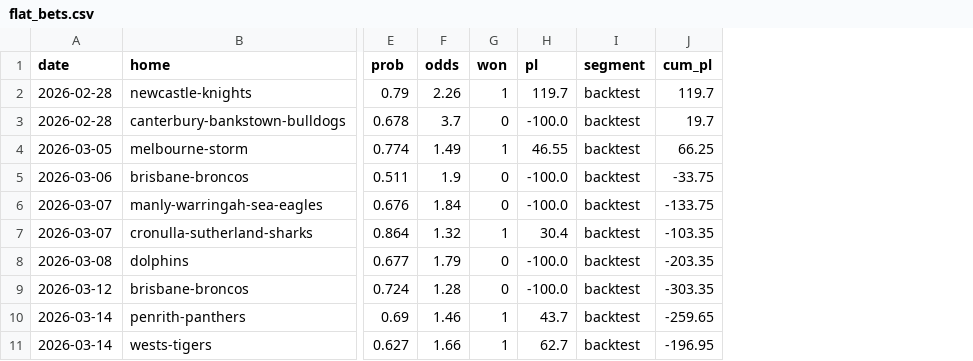
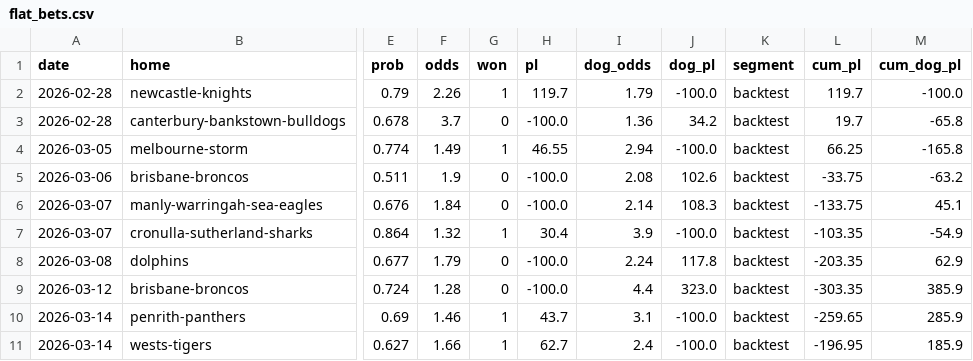
Before and after one commit to Mr-XMS/nrl-model, a CSV file: flat_bets.csv, drawn as a sheet; only a part is shown, gaps mark what is left out; the diff names each change by its address in the sheet, - before the commit and + after, or states it on an @@ line.

```diff
--- a/flat_bets.csv
+++ b/flat_bets.csv
+column I (dog_odds), rows 2-11: 1.79 | 1.36 | 2.94 | 2.08 | 2.14 | 3.9 | 2.24 | 4.4 | 3.1 | 2.4
+column J (dog_pl), rows 2-11: -100.0 | 34.2 | -100.0 | 102.6 | 108.3 | -100.0 | 117.8 | 323.0 | -100.0 | -100.0
+column M (cum_dog_pl), rows 2-11: -100.0 | -65.8 | -165.8 | -63.2 | 45.1 | -54.9 | 62.9 | 385.9 | 285.9 | 185.9
```
Also changed, not shown: 1 other file.
